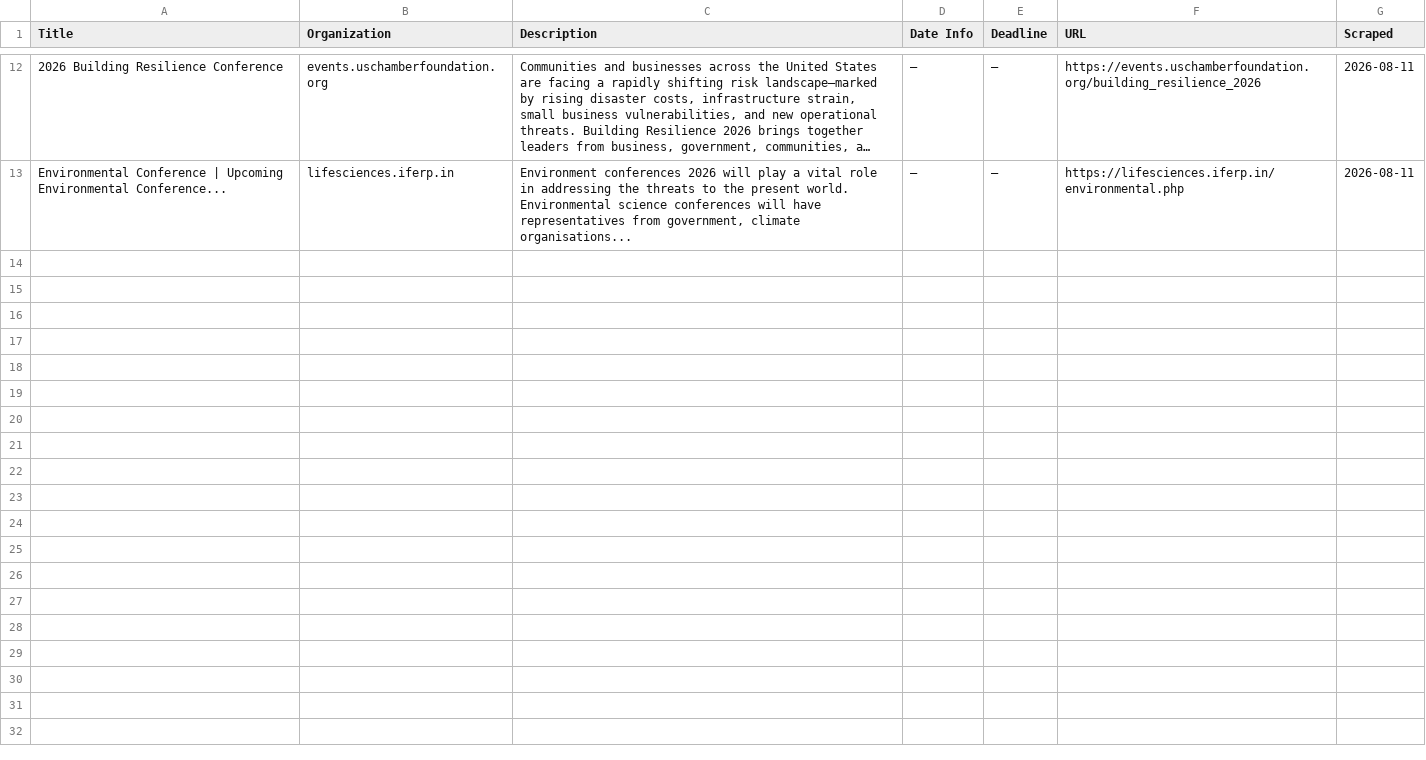
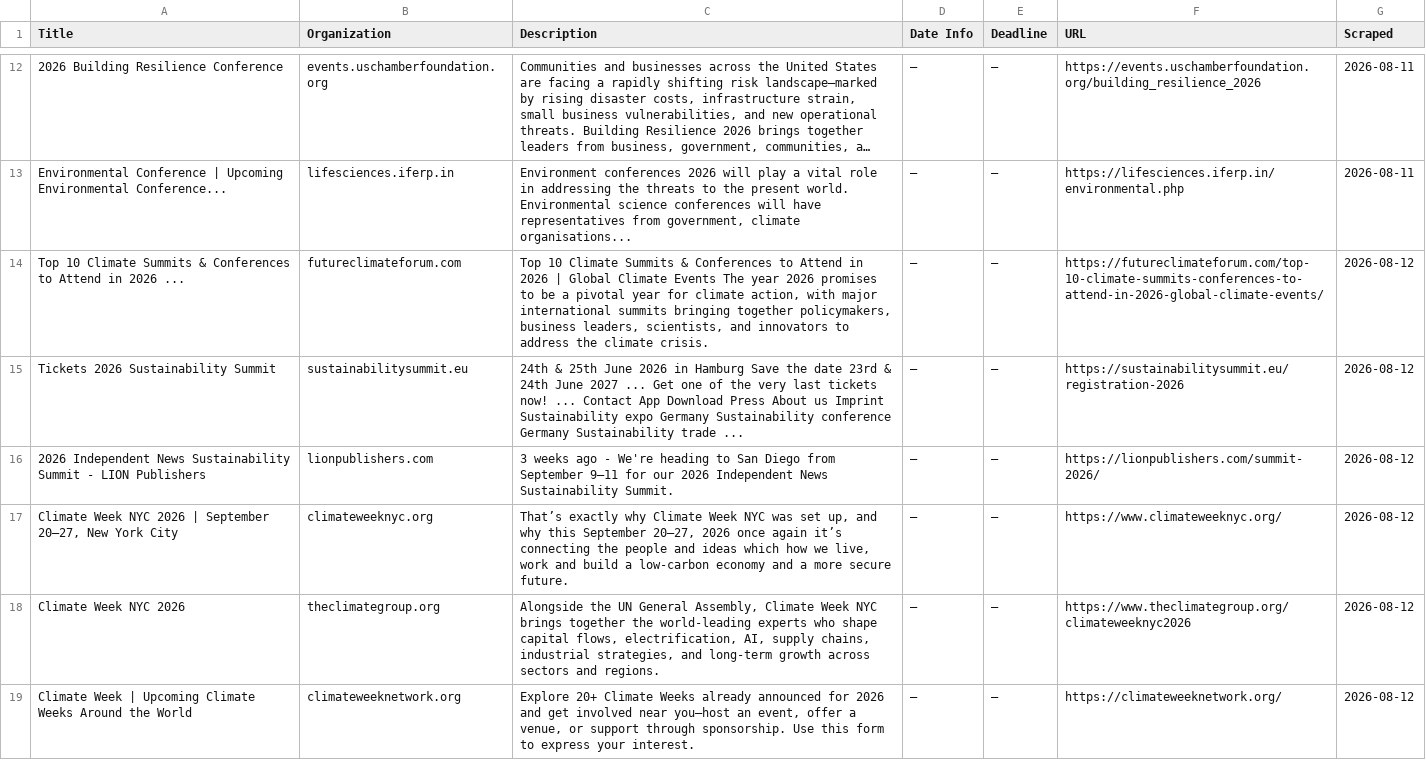
Before and after one commit to columbia-consulting/climate-cardinals-newsletter, a CSV file: weekly_data/events.csv, drawn as a sheet; only a part is shown, gaps mark what is left out; long unchanged cells end in …; the diff covers the shown part only; the diff names each change by its address in the sheet, - before the commit and + after, or states it on an @@ line.

```diff
--- a/weekly_data/events.csv
+++ b/weekly_data/events.csv
+row 14: Top 10 Climate Summits & Conferences to Attend in 2026 ... | futureclimateforum.com | Top 10 Climate Summits & Conferences to Attend in 2026 | Global Climate Events The year 2026 promises to be a pivotal year for climate action, with major international summits bringing together policymakers, business leaders, scientists, and innovators to address the climate crisis. | — | — | https://futureclimateforum.com/top-10-climate-summits-conferences-to-attend-in-2026-global-climate-events/ | 2026-08-12
+row 15: Tickets 2026 Sustainability Summit | sustainabilitysummit.eu | 24th & 25th June 2026 in Hamburg Save the date 23rd & 24th June 2027 ... Get one of the very last tickets now! ... Contact App Download Press About us Imprint Sustainability expo Germany Sustainability conference Germany Sustainability trade ... | — | — | https://sustainabilitysummit.eu/registration-2026 | 2026-08-12
+row 16: 2026 Independent News Sustainability Summit - LION Publishers | lionpublishers.com | 3 weeks ago - We're heading to San Diego from September 9–11 for our 2026 Independent News Sustainability Summit. | — | — | https://lionpublishers.com/summit-2026/ | 2026-08-12
+row 17: Climate Week NYC 2026 | September 20–27, New York City | climateweeknyc.org | That’s exactly why Climate Week NYC was set up, and why this September 20–27, 2026 once again it’s connecting the people and ideas which how we live, work and build a low-carbon economy and a more secure future. | — | — | https://www.climateweeknyc.org/ | 2026-08-12
+row 18: Climate Week NYC 2026 | theclimategroup.org | Alongside the UN General Assembly, Climate Week NYC brings together the world-leading experts who shape capital flows, electrification, AI, supply chains, industrial strategies, and long-term growth across sectors and regions. | — | — | https://www.theclimategroup.org/climateweeknyc2026 | 2026-08-12
+row 19: Climate Week | Upcoming Climate Weeks Around the World | climateweeknetwork.org | Explore 20+ Climate Weeks already announced for 2026 and get involved near you—host an event, offer a venue, or support through sponsorship. Use this form to express your interest. | — | — | https://climateweeknetwork.org/ | 2026-08-12
```
Also changed, not shown: 6 added rows elsewhere in this file, weekly_data/csr_reports.csv, weekly_data/experts.csv, 2 other files.
